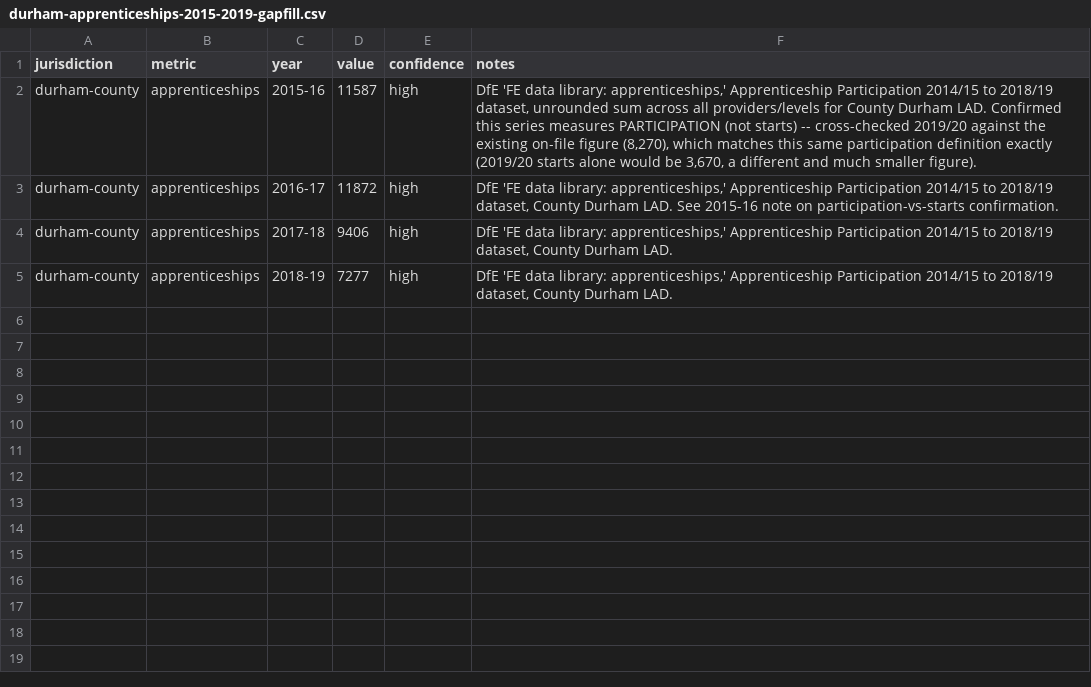
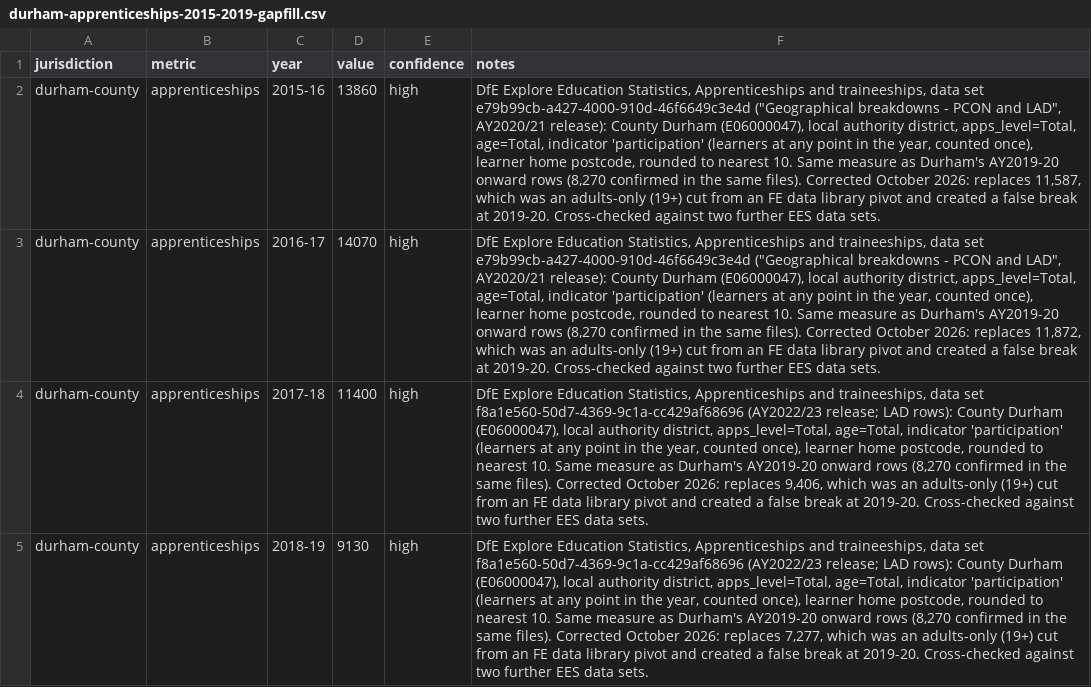
Before and after one commit to devenandfreinds-sketch/mandate, a CSV file: imports/data/workforce/durham-apprenticeships-2015-2019-gapfill.csv, drawn as a sheet; the diff names each change by its address in the sheet, - before the commit and + after, or states it on an @@ line.

```diff
--- a/imports/data/workforce/durham-apprenticeships-2015-2019-gapfill.csv
+++ b/imports/data/workforce/durham-apprenticeships-2015-2019-gapfill.csv
-D2 (value): 11587
+D2 (value): 13860
-F2 (notes): DfE 'FE data library: apprenticeships,' Apprenticeship Participation 2014/15 to 2018/19 dataset, unrounded sum across all providers/levels for County Durham LAD. Confirmed this series measures PARTICIPATION (not starts) -- cross-checked 2019/20 against the existing on-file figure (8,270), which matches this same participation definition exactly (2019/20 starts alone would be 3,670, a different and much smaller figure).
+F2 (notes): DfE Explore Education Statistics, Apprenticeships and traineeships, data set e79b99cb-a427-4000-910d-46f6649c3e4d ("Geographical breakdowns - PCON and LAD", AY2020/21 release): County Durham (E06000047), local authority district, apps_level=Total, age=Total, indicator 'participation' (learners at any point in the year, counted once), learner home postcode, rounded to nearest 10. Same measure as Durham's AY2019-20 onward rows (8,270 confirmed in the same files). Corrected October 2026: replaces 11,587, which was an adults-only (19+) cut from an FE data library pivot and created a false break at 2019-20. Cross-checked against two further EES data sets.
-D3 (value): 11872
+D3 (value): 14070
-F3 (notes): DfE 'FE data library: apprenticeships,' Apprenticeship Participation 2014/15 to 2018/19 dataset, County Durham LAD. See 2015-16 note on participation-vs-starts confirmation.
+F3 (notes): DfE Explore Education Statistics, Apprenticeships and traineeships, data set e79b99cb-a427-4000-910d-46f6649c3e4d ("Geographical breakdowns - PCON and LAD", AY2020/21 release): County Durham (E06000047), local authority district, apps_level=Total, age=Total, indicator 'participation' (learners at any point in the year, counted once), learner home postcode, rounded to nearest 10. Same measure as Durham's AY2019-20 onward rows (8,270 confirmed in the same files). Corrected October 2026: replaces 11,872, which was an adults-only (19+) cut from an FE data library pivot and created a false break at 2019-20. Cross-checked against two further EES data sets.
-D4 (value): 9406
+D4 (value): 11400
-F4 (notes): DfE 'FE data library: apprenticeships,' Apprenticeship Participation 2014/15 to 2018/19 dataset, County Durham LAD.
+F4 (notes): DfE Explore Education Statistics, Apprenticeships and traineeships, data set f8a1e560-50d7-4369-9c1a-cc429af68696 (AY2022/23 release; LAD rows): County Durham (E06000047), local authority district, apps_level=Total, age=Total, indicator 'participation' (learners at any point in the year, counted once), learner home postcode, rounded to nearest 10. Same measure as Durham's AY2019-20 onward rows (8,270 confirmed in the same files). Corrected October 2026: replaces 9,406, which was an adults-only (19+) cut from an FE data library pivot and created a false break at 2019-20. Cross-checked against two further EES data sets.
-D5 (value): 7277
+D5 (value): 9130
-F5 (notes): DfE 'FE data library: apprenticeships,' Apprenticeship Participation 2014/15 to 2018/19 dataset, County Durham LAD.
+F5 (notes): DfE Explore Education Statistics, Apprenticeships and traineeships, data set f8a1e560-50d7-4369-9c1a-cc429af68696 (AY2022/23 release; LAD rows): County Durham (E06000047), local authority district, apps_level=Total, age=Total, indicator 'participation' (learners at any point in the year, counted once), learner home postcode, rounded to nearest 10. Same measure as Durham's AY2019-20 onward rows (8,270 confirmed in the same files). Corrected October 2026: replaces 7,277, which was an adults-only (19+) cut from an FE data library pivot and created a false break at 2019-20. Cross-checked against two further EES data sets.
```
Also changed, not shown: 23 other files.
